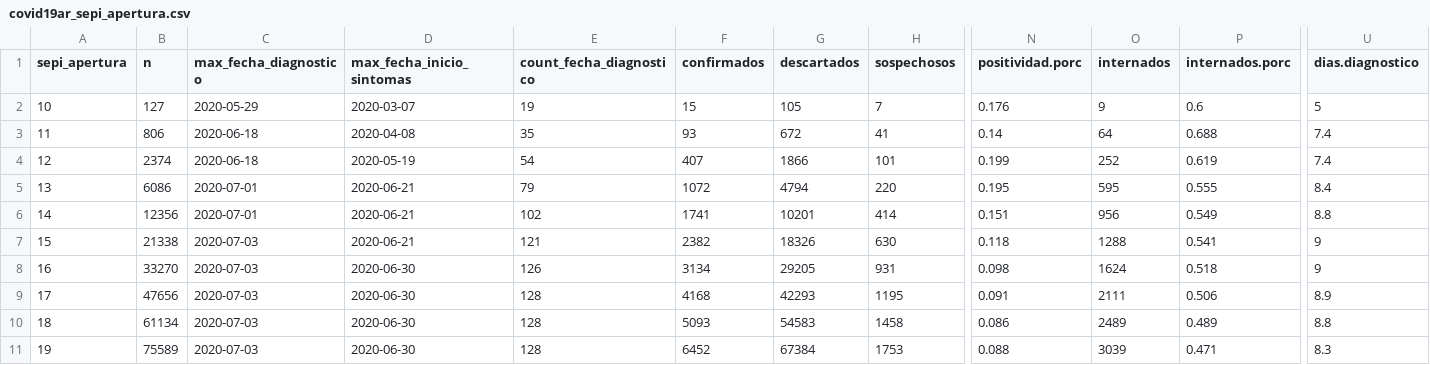
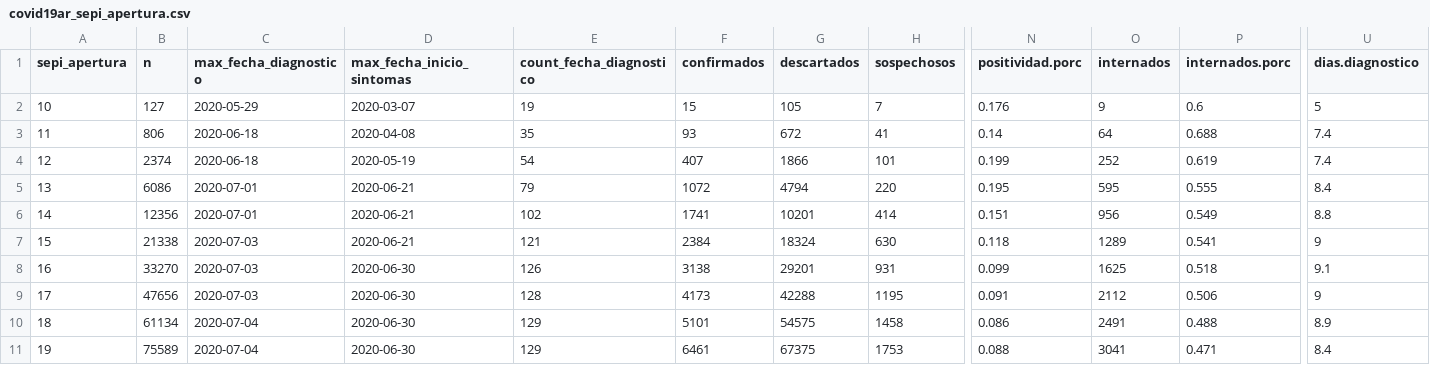
Before and after one commit to rOpenStats/COVID19ARdata, a CSV file: curated/covid19ar_sepi_apertura.csv, drawn as a sheet; only a part is shown, gaps mark what is left out; the diff covers the shown part only; the diff names each change by its address in the sheet, - before the commit and + after, or states it on an @@ line.

```diff
--- a/curated/covid19ar_sepi_apertura.csv
+++ b/curated/covid19ar_sepi_apertura.csv
-F7 (confirmados): 2382
+F7 (confirmados): 2384
-G7 (descartados): 18326
+G7 (descartados): 18324
-O7 (internados): 1288
+O7 (internados): 1289
-F8 (confirmados): 3134
+F8 (confirmados): 3138
-G8 (descartados): 29205
+G8 (descartados): 29201
-N8 (positividad.porc): 0.098
+N8 (positividad.porc): 0.099
-O8 (internados): 1624
+O8 (internados): 1625
-U8 (dias.diagnostico): 9
+U8 (dias.diagnostico): 9.1
-F9 (confirmados): 4168
+F9 (confirmados): 4173
-G9 (descartados): 42293
+G9 (descartados): 42288
-O9 (internados): 2111
+O9 (internados): 2112
-U9 (dias.diagnostico): 8.9
+U9 (dias.diagnostico): 9
-C10:C11 (max_fecha_diagnostico): 2020-07-03
+C10:C11 (max_fecha_diagnostico): 2020-07-04
-E10:E11 (count_fecha_diagnostico): 128
+E10:E11 (count_fecha_diagnostico): 129
-F10 (confirmados): 5093
+F10 (confirmados): 5101
-G10 (descartados): 54583
+G10 (descartados): 54575
-O10 (internados): 2489
+O10 (internados): 2491
-P10 (internados.porc): 0.489
+P10 (internados.porc): 0.488
-U10 (dias.diagnostico): 8.8
+U10 (dias.diagnostico): 8.9
-F11 (confirmados): 6452
+F11 (confirmados): 6461
-G11 (descartados): 67384
+G11 (descartados): 67375
-O11 (internados): 3039
+O11 (internados): 3041
-U11 (dias.diagnostico): 8.3
+U11 (dias.diagnostico): 8.4
```
Also changed, not shown: 107 edited cells elsewhere in this file, curated/covid19ar_edad.rango-sexo.csv, curated/covid19ar_residencia_provincia_nombre-edad.rango.csv, 8 other files.
